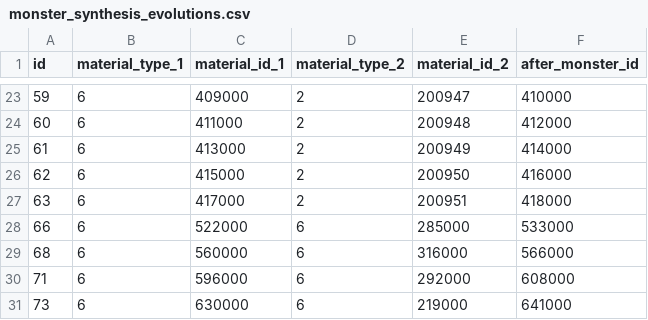
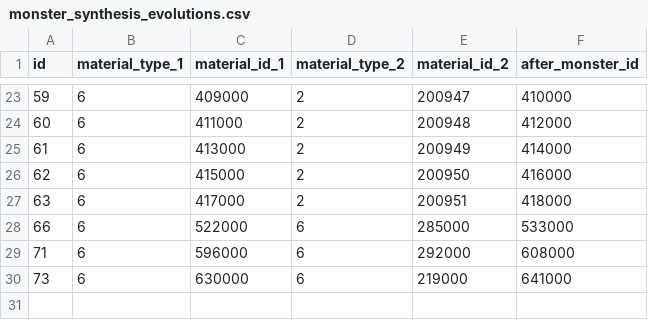
Before and after one commit to ketakeda/MTC-Plan, a CSV file: master/csv/monster_synthesis_evolutions.csv, drawn as a sheet; only a part is shown, gaps mark what is left out; the diff names each change by its address in the sheet, - before the commit and + after, or states it on an @@ line.

Commit message:
【鈴木】合成データ更新

```diff
--- a/master/csv/monster_synthesis_evolutions.csv
+++ b/master/csv/monster_synthesis_evolutions.csv
-row 29: 68 | 6 | 560000 | 6 | 316000 | 566000
```
